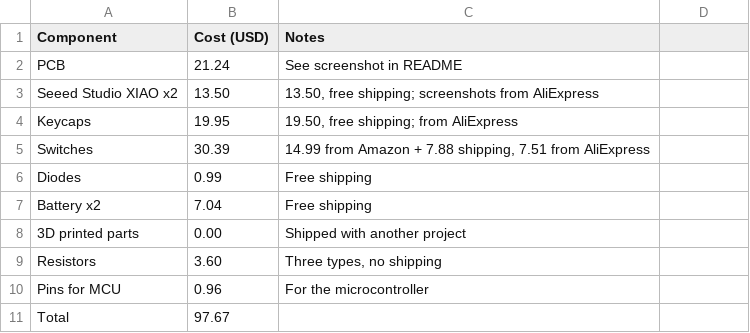
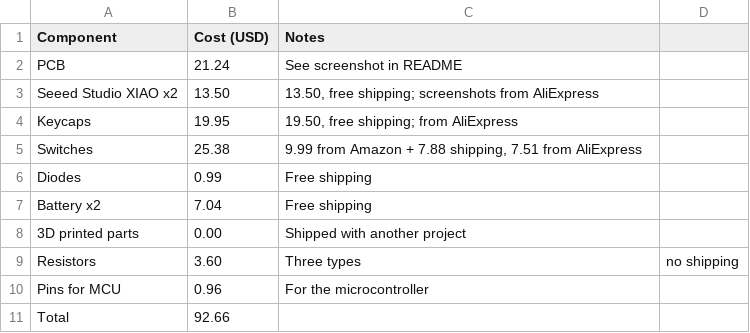
Before and after one commit to Randomcoder323/split-keyboard, a CSV file: bom.csv, drawn as a sheet; the diff names each change by its address in the sheet, - before the commit and + after, or states it on an @@ line.

Commit message:
Update bom.csv

```diff
--- a/bom.csv
+++ b/bom.csv
-B5 (Cost (USD)): 30.39
+B5 (Cost (USD)): 25.38
-C5 (Notes): 14.99 from Amazon…
+C5 (Notes): 9.99 from Amazon…
-C9 (Notes): Three types, no shipping
+C9 (Notes): Three types
-D9: (empty)
+D9: no shipping
-B11 (Cost (USD)): 97.67
+B11 (Cost (USD)): 92.66
```
